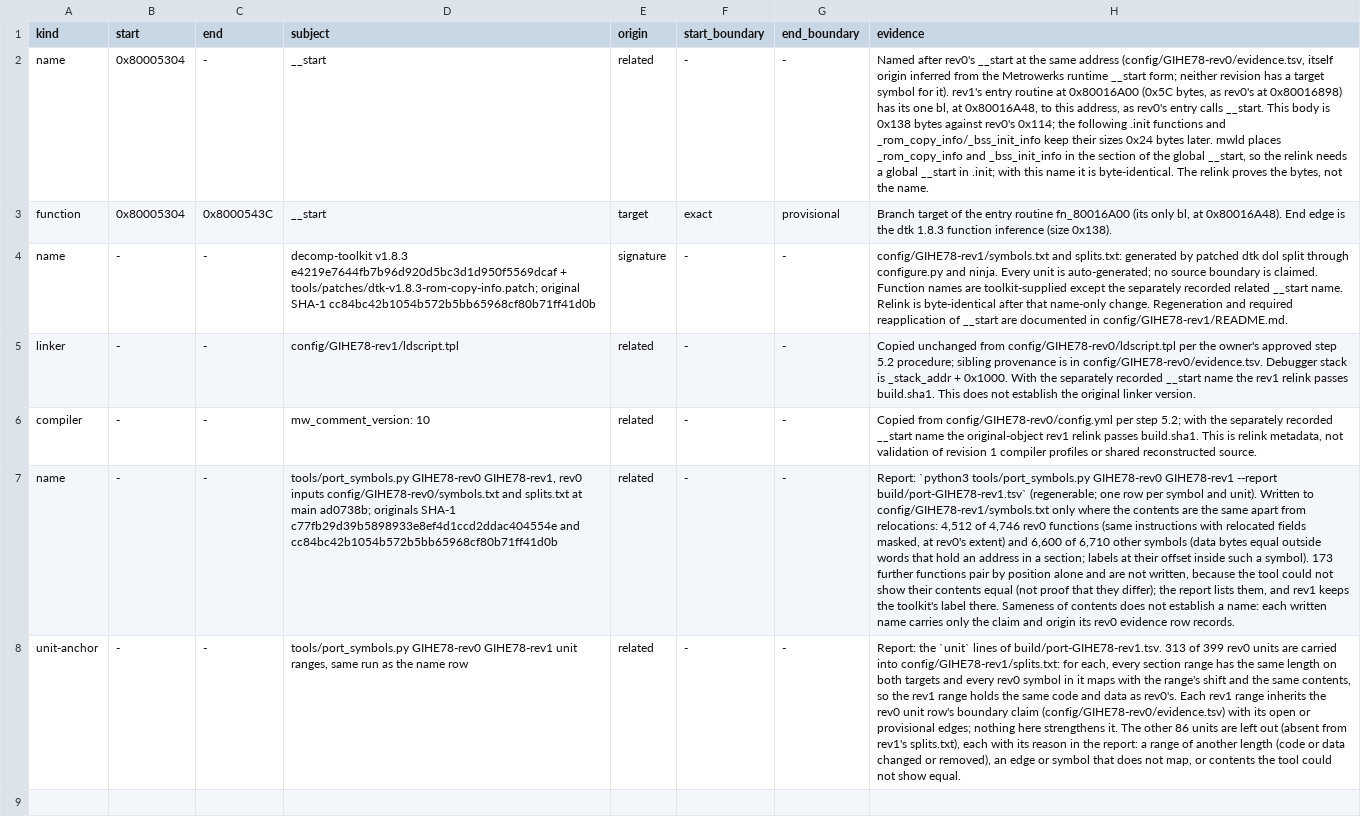
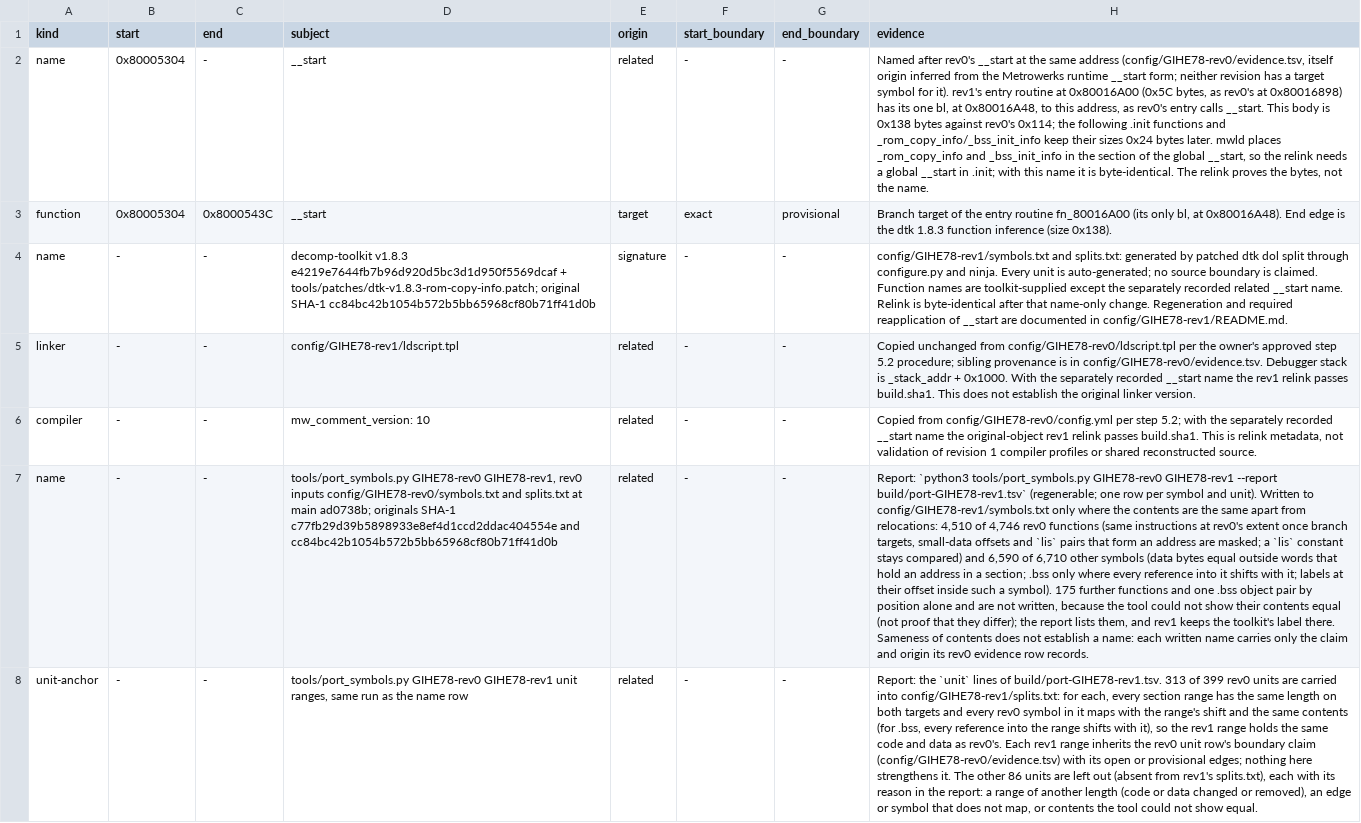
Before and after one commit to mitsevox/n100f, a TSV file: config/GIHE78-rev1/evidence.tsv, drawn as a sheet; the diff names each change by its address in the sheet, - before the commit and + after, or states it on an @@ line.

```diff
--- a/config/GIHE78-rev1/evidence.tsv
+++ b/config/GIHE78-rev1/evidence.tsv
-H7 (evidence): …from relocations: 4,512 of 4,746 rev0 functions (same instructions with relocated fields masked, at rev0's extent) and 6,600 of 6,710 other symbols (data bytes equal outside words that hold an address in a section; labels at their offset inside such a symbol). 173 further functions pair by…
+H7 (evidence): …from relocations: 4,510 of 4,746 rev0 functions (same instructions at rev0's extent once branch targets, small-data offsets and `lis` pairs that form an address are masked; a `lis` constant stays compared) and 6,590 of 6,710 other symbols (data bytes equal outside words that hold an address in a section; .bss only where every reference into it shifts with it; labels at their offset inside such a symbol). 175 further functions and one .bss object pair by…
-H8 (evidence): …the same contents, so the…
+H8 (evidence): …the same contents (for .bss, every reference into the range shifts with it), so the…
```
Also changed, not shown: 4 other files.
